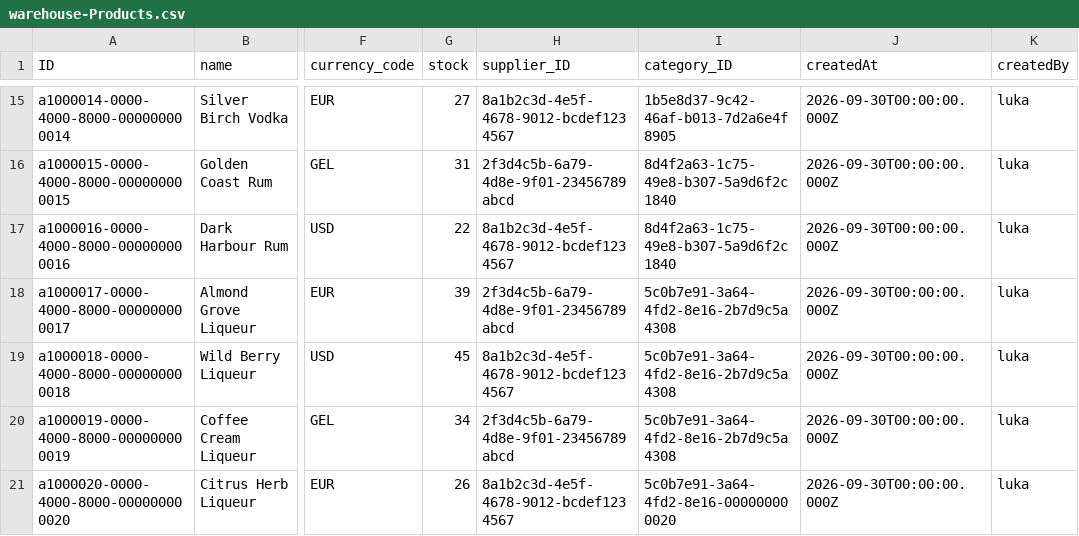
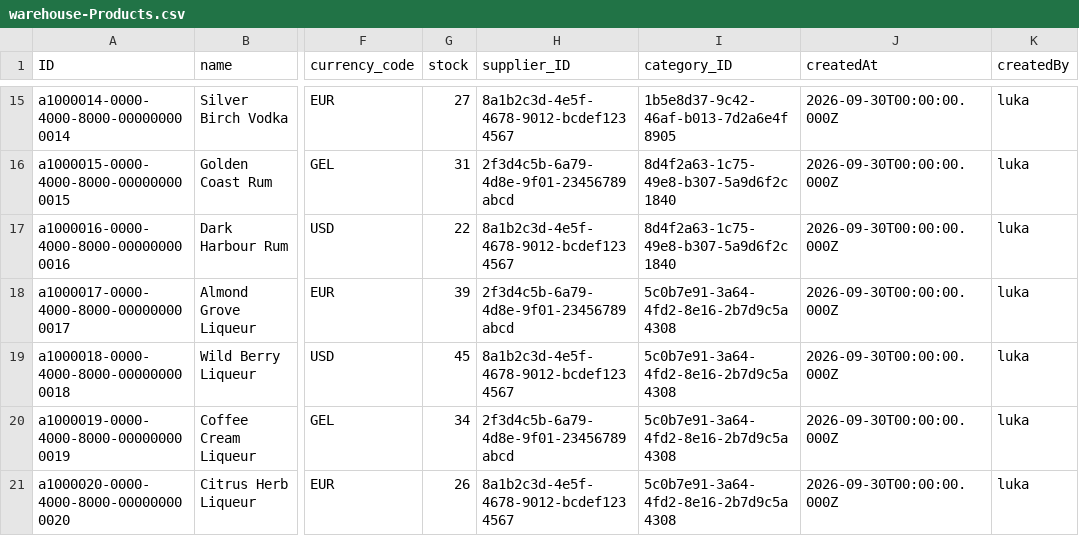
Before and after one commit to popi753vol2/warehouse, a CSV file: db/data/warehouse-Products.csv, drawn as a sheet; only a part is shown, gaps mark what is left out; the diff names each change by its address in the sheet, - before the commit and + after, or states it on an @@ line.

Commit message:
feat: update Citrus Herb Liqueur entry in warehouse-Products.csv

```diff
--- a/db/data/warehouse-Products.csv
+++ b/db/data/warehouse-Products.csv
-I21 (category_ID): 5c0b7e91-3a64-4fd2-8e16-000000000020
+I21 (category_ID): 5c0b7e91-3a64-4fd2-8e16-2b7d9c5a4308
```
